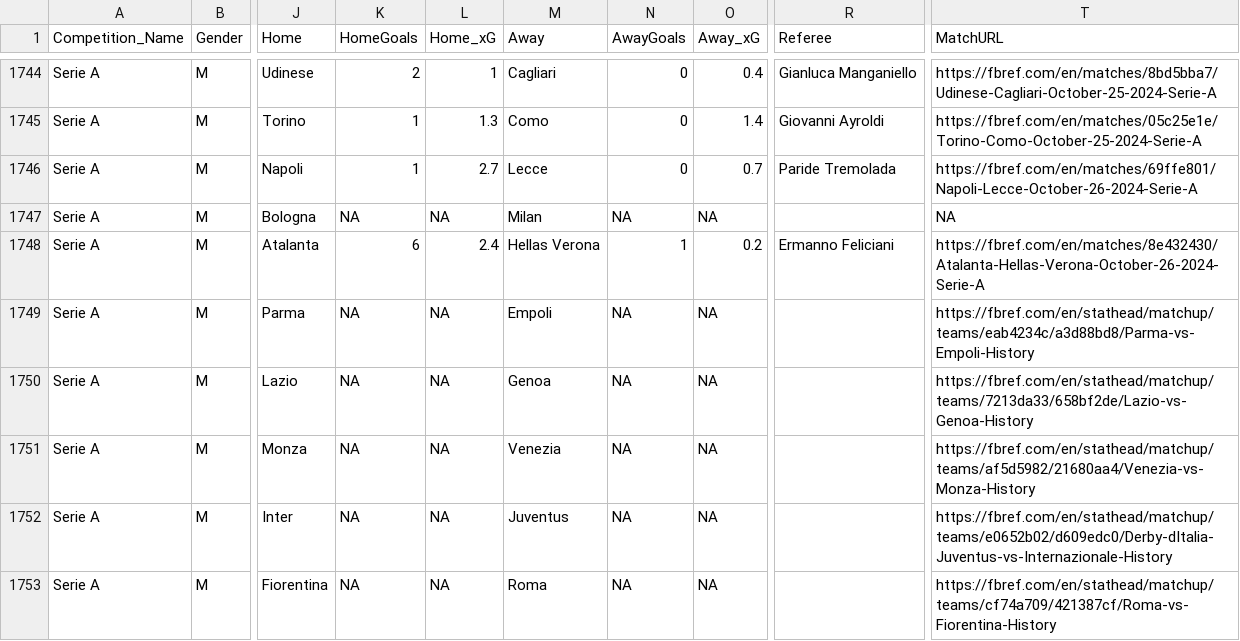
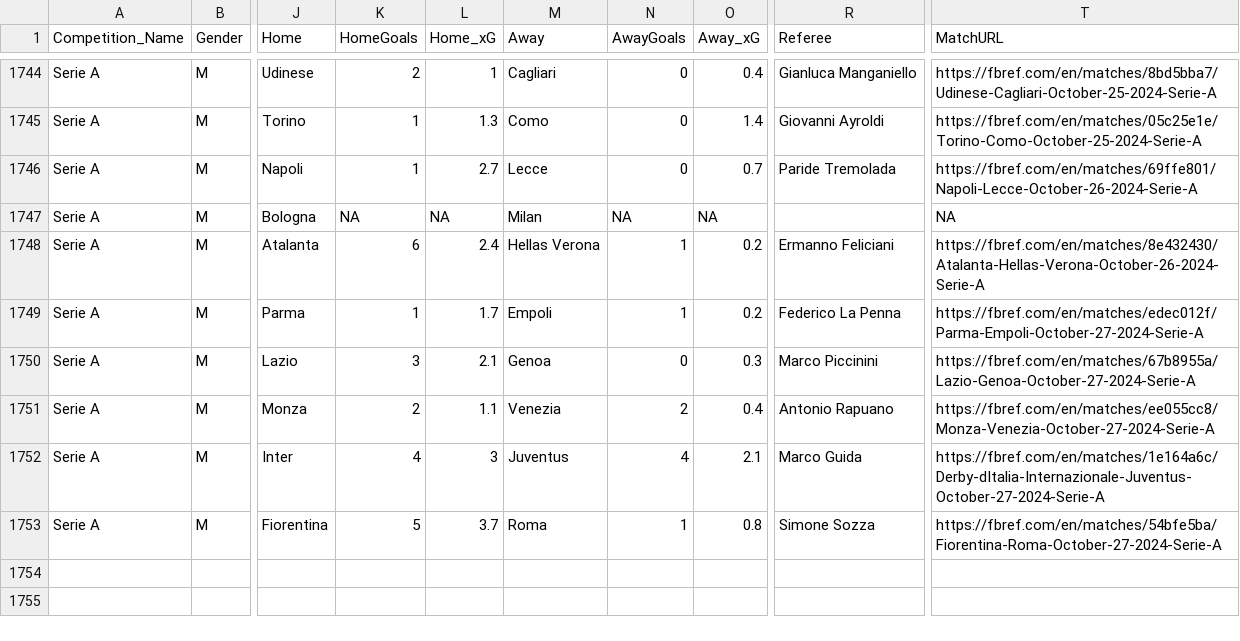
Before and after one commit to steodose/club-elo, a CSV file: matches_all_leagues.csv, drawn as a sheet; only a part is shown, gaps mark what is left out; the diff covers the shown part only; the diff names each change by its address in the sheet, - before the commit and + after, or states it on an @@ line.

```diff
--- a/matches_all_leagues.csv
+++ b/matches_all_leagues.csv
-K1749 (HomeGoals): NA
+K1749 (HomeGoals): 1
-L1749 (Home_xG): NA
+L1749 (Home_xG): 1.7
-N1749 (AwayGoals): NA
+N1749 (AwayGoals): 1
-O1749 (Away_xG): NA
+O1749 (Away_xG): 0.2
-R1749 (Referee): (empty)
+R1749 (Referee): Federico La Penna
-T1749 (MatchURL): https://fbref.com/en/stathead/matchup/teams/eab4234c/a3d88bd8/Parma-vs-Empoli-History
+T1749 (MatchURL): https://fbref.com/en/matches/edec012f/Parma-Empoli-October-27-2024-Serie-A
-K1750 (HomeGoals): NA
+K1750 (HomeGoals): 3
-L1750 (Home_xG): NA
+L1750 (Home_xG): 2.1
-N1750 (AwayGoals): NA
+N1750 (AwayGoals): 0
-O1750 (Away_xG): NA
+O1750 (Away_xG): 0.3
-R1750 (Referee): (empty)
+R1750 (Referee): Marco Piccinini
-T1750 (MatchURL): https://fbref.com/en/stathead/matchup/teams/7213da33/658bf2de/Lazio-vs-Genoa-History
+T1750 (MatchURL): https://fbref.com/en/matches/67b8955a/Lazio-Genoa-October-27-2024-Serie-A
-K1751 (HomeGoals): NA
+K1751 (HomeGoals): 2
-L1751 (Home_xG): NA
+L1751 (Home_xG): 1.1
-N1751 (AwayGoals): NA
+N1751 (AwayGoals): 2
-O1751 (Away_xG): NA
+O1751 (Away_xG): 0.4
-R1751 (Referee): (empty)
+R1751 (Referee): Antonio Rapuano
-T1751 (MatchURL): https://fbref.com/en/stathead/matchup/teams/af5d5982/21680aa4/Venezia-vs-Monza-History
+T1751 (MatchURL): https://fbref.com/en/matches/ee055cc8/Monza-Venezia-October-27-2024-Serie-A
-K1752 (HomeGoals): NA
+K1752 (HomeGoals): 4
-L1752 (Home_xG): NA
+L1752 (Home_xG): 3
-N1752 (AwayGoals): NA
+N1752 (AwayGoals): 4
-O1752 (Away_xG): NA
+O1752 (Away_xG): 2.1
-R1752 (Referee): (empty)
+R1752 (Referee): Marco Guida
-T1752 (MatchURL): https://fbref.com/en/stathead/matchup/teams/e0652b02/d609edc0/Derby-dItalia-Juventus-vs-Internazionale-History
+T1752 (MatchURL): https://fbref.com/en/matches/1e164a6c/Derby-dItalia-Internazionale-Juventus-October-27-2024-Serie-A
-K1753 (HomeGoals): NA
+K1753 (HomeGoals): 5
-L1753 (Home_xG): NA
+L1753 (Home_xG): 3.7
-N1753 (AwayGoals): NA
+N1753 (AwayGoals): 1
-O1753 (Away_xG): NA
+O1753 (Away_xG): 0.8
-R1753 (Referee): (empty)
+R1753 (Referee): Simone Sozza
-T1753 (MatchURL): https://fbref.com/en/stathead/matchup/teams/cf74a709/421387cf/Roma-vs-Fiorentina-History
+T1753 (MatchURL): https://fbref.com/en/matches/54bfe5ba/Fiorentina-Roma-October-27-2024-Serie-A
```
Also changed, not shown: 108 edited cells elsewhere in this file.
